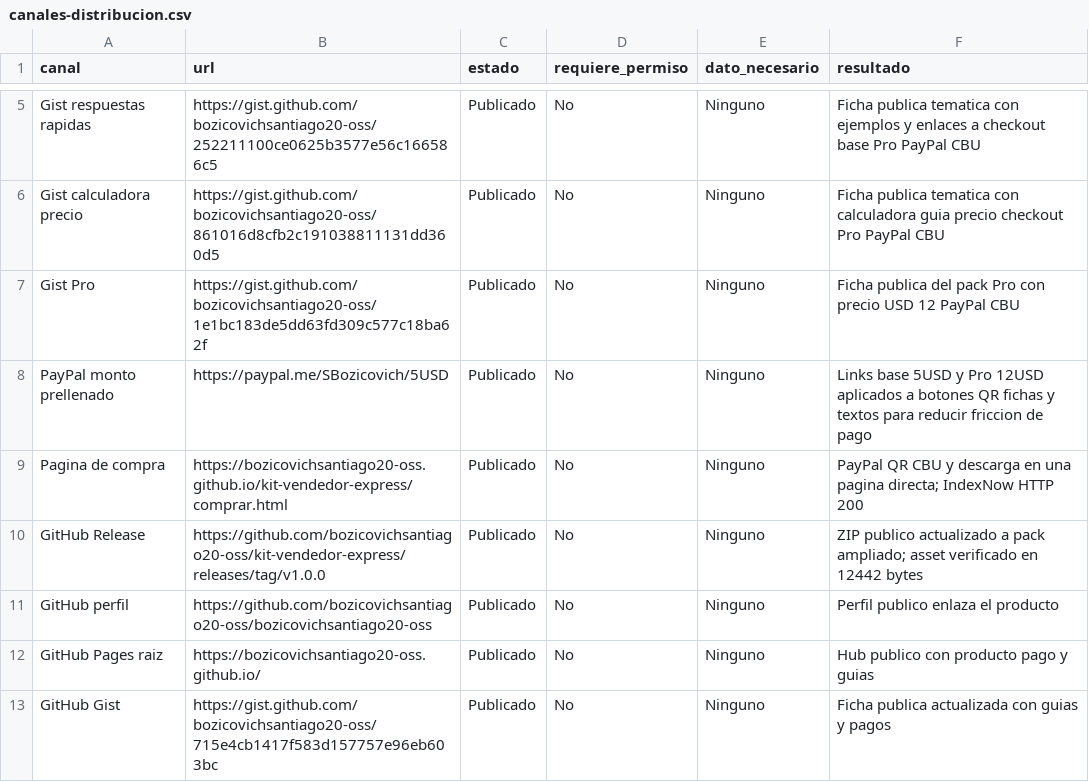
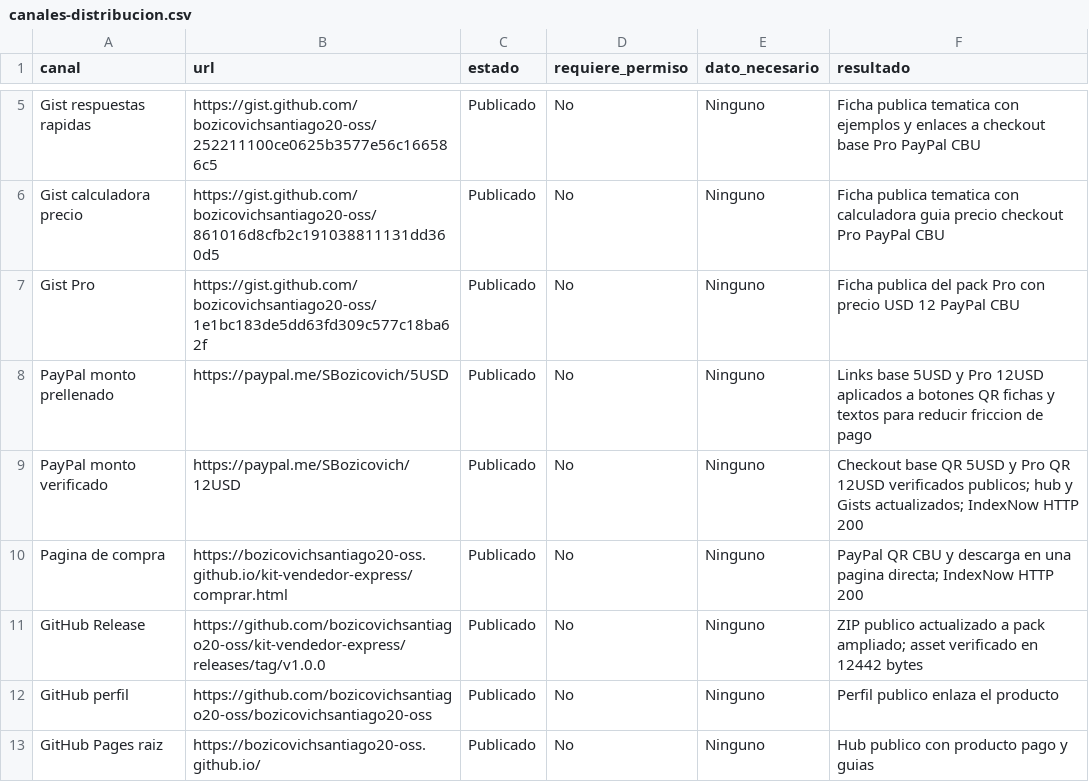
Before and after one commit to bozicovichsantiago20-oss/kit-vendedor-express, a CSV file: operacion/canales-distribucion.csv, drawn as a sheet; only a part is shown, gaps mark what is left out; the shorter side is filled out with more unchanged rows; the diff names each change by its address in the sheet, - before the commit and + after, or states it on an @@ line.

```diff
--- a/operacion/canales-distribucion.csv
+++ b/operacion/canales-distribucion.csv
+row 9: PayPal monto verificado | https://paypal.me/SBozicovich/12USD | Publicado | No | Ninguno | Checkout base QR 5USD y Pro QR 12USD verificados publicos; hub y Gists actualizados; IndexNow HTTP 200
```
Also changed, not shown: 1 other file.
